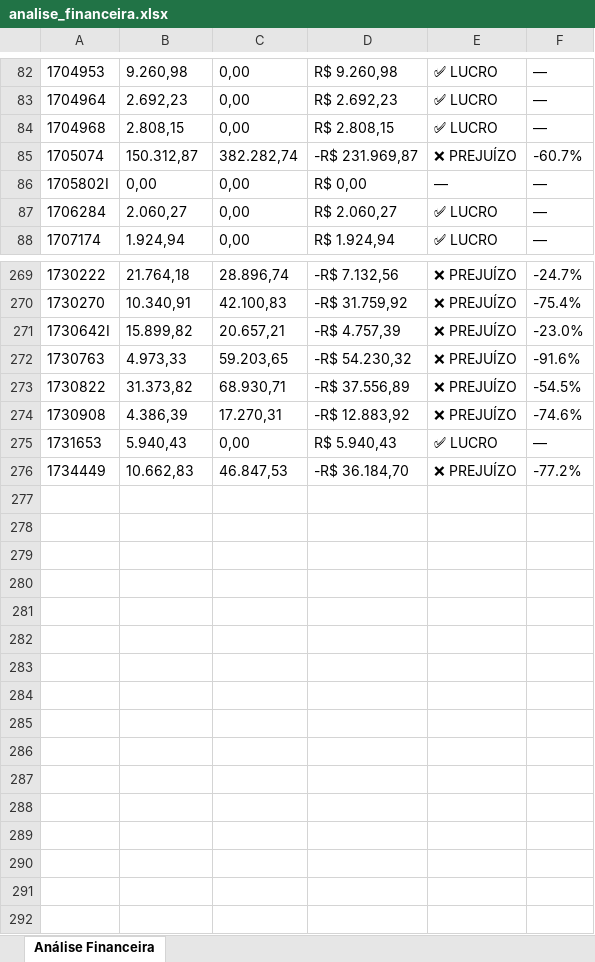
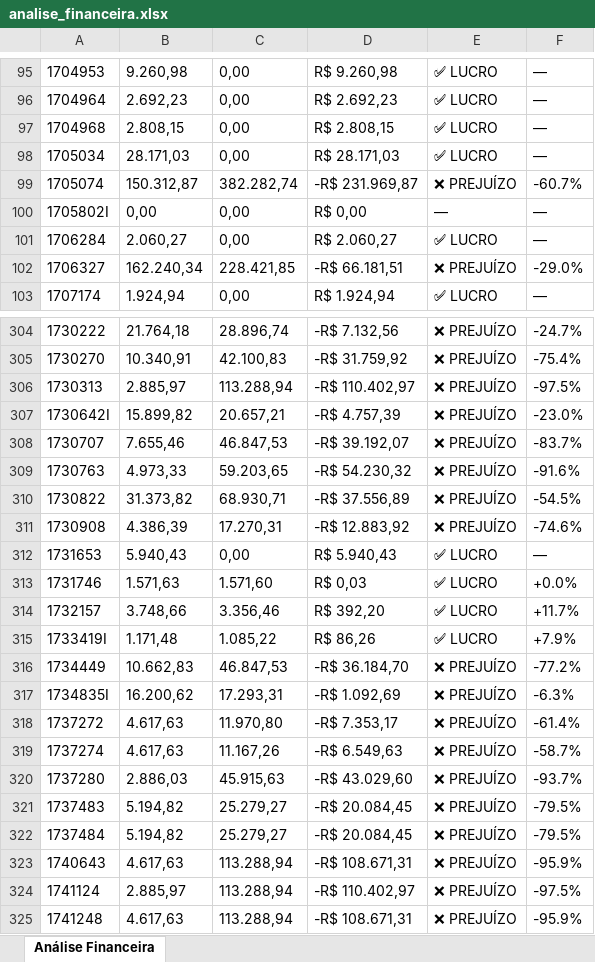
Before and after one commit to gabrielmedeirosasp-ops/HAGAP, an Excel workbook: analise_financeira.xlsx, sheet Análise Financeira, drawn as a sheet; only a part is shown, gaps mark what is left out; values as stored, in another font and other column widths than the file's, no borders; the diff covers the shown part only; the diff names each change by its address in the sheet, - before the commit and + after, or states it on an @@ line.

```diff
--- a/analise_financeira.xlsx (sheet Análise Financeira)
+++ b/analise_financeira.xlsx (sheet Análise Financeira)
+row 98: 1705034 | 28.171,03 | 0,00 | R$ 28.171,03 | ✅ LUCRO | —
+row 102: 1706327 | 162.240,34 | 228.421,85 | -R$ 66.181,51 | ❌ PREJUÍZO | -29.0%
+row 306: 1730313 | 2.885,97 | 113.288,94 | -R$ 110.402,97 | ❌ PREJUÍZO | -97.5%
+row 308: 1730707 | 7.655,46 | 46.847,53 | -R$ 39.192,07 | ❌ PREJUÍZO | -83.7%
+row 313: 1731746 | 1.571,63 | 1.571,60 | R$ 0,03 | ✅ LUCRO | +0.0%
+row 314: 1732157 | 3.748,66 | 3.356,46 | R$ 392,20 | ✅ LUCRO | +11.7%
+row 315: 1733419I | 1.171,48 | 1.085,22 | R$ 86,26 | ✅ LUCRO | +7.9%
+row 317: 1734835I | 16.200,62 | 17.293,31 | -R$ 1.092,69 | ❌ PREJUÍZO | -6.3%
+row 318: 1737272 | 4.617,63 | 11.970,80 | -R$ 7.353,17 | ❌ PREJUÍZO | -61.4%
+row 319: 1737274 | 4.617,63 | 11.167,26 | -R$ 6.549,63 | ❌ PREJUÍZO | -58.7%
+row 320: 1737280 | 2.886,03 | 45.915,63 | -R$ 43.029,60 | ❌ PREJUÍZO | -93.7%
+row 321: 1737483 | 5.194,82 | 25.279,27 | -R$ 20.084,45 | ❌ PREJUÍZO | -79.5%
+row 322: 1737484 | 5.194,82 | 25.279,27 | -R$ 20.084,45 | ❌ PREJUÍZO | -79.5%
+row 323: 1740643 | 4.617,63 | 113.288,94 | -R$ 108.671,31 | ❌ PREJUÍZO | -95.9%
+row 324: 1741124 | 2.885,97 | 113.288,94 | -R$ 110.402,97 | ❌ PREJUÍZO | -97.5%
+row 325: 1741248 | 4.617,63 | 113.288,94 | -R$ 108.671,31 | ❌ PREJUÍZO | -95.9%
```
Also changed, not shown: 33 added rows and 27 edited cells elsewhere in this sheet, materiais_por_projeto.xlsx, medicoes.xlsx, 4 other files.
